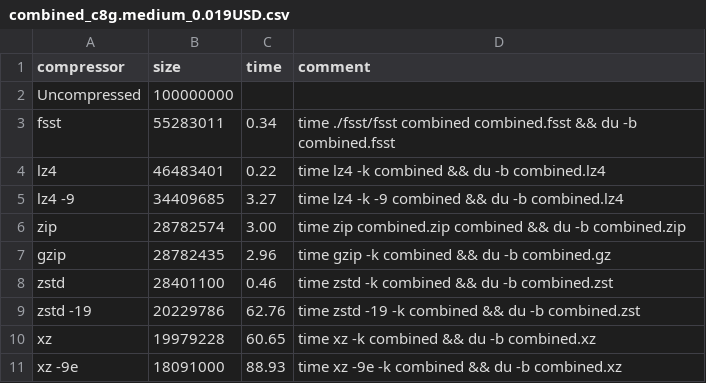
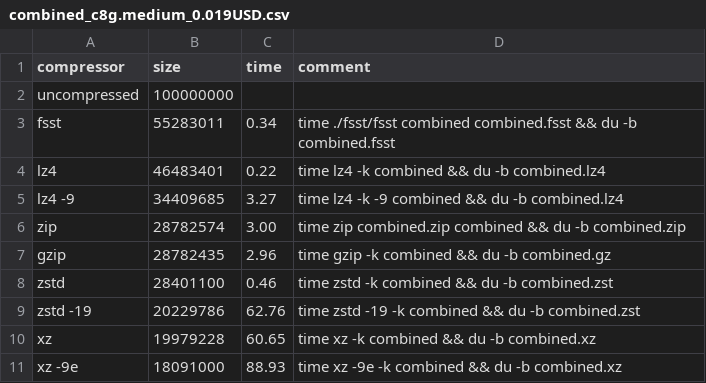
Before and after one commit to utndatasystems/summer-offsite, a CSV file: combined_c8g.medium_0.019USD.csv, drawn as a sheet.

```diff
--- a/combined_c8g.medium_0.019USD.csv
+++ b/combined_c8g.medium_0.019USD.csv
@@ -1,3 +1,3 @@
 compressor,size,time,comment
-Uncompressed,100000000,,
+uncompressed,100000000,,
 fsst,55283011,0.34,time ./fsst/fsst combined combined.fsst && du -b combined.fsst
```
Also changed, not shown: text8_c8g.medium_0.019USD.csv, 1 other file.
